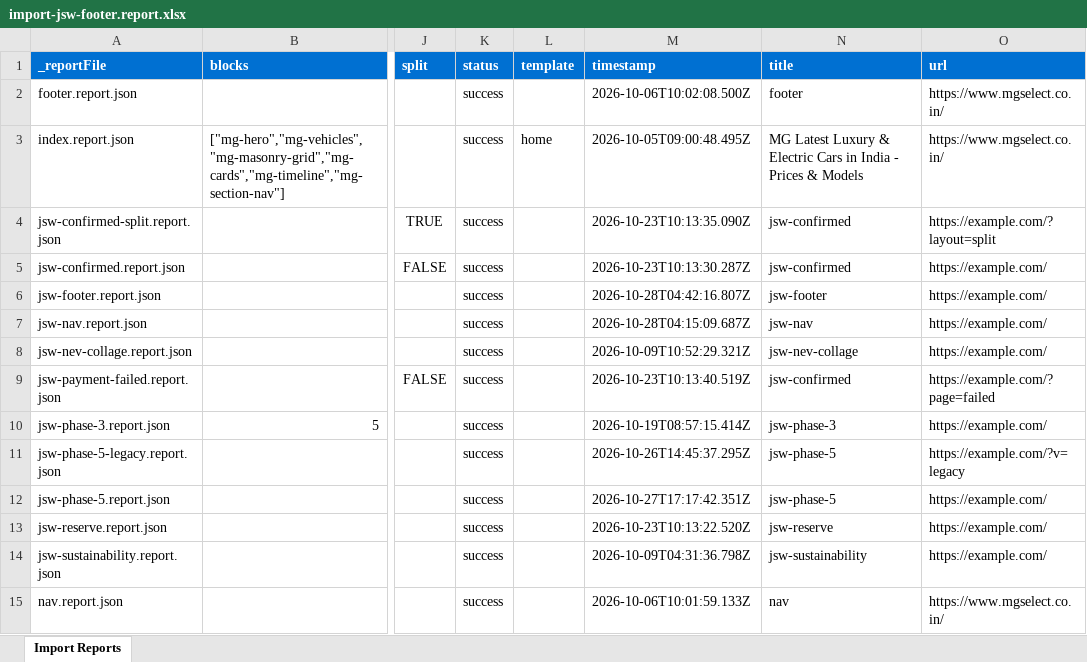
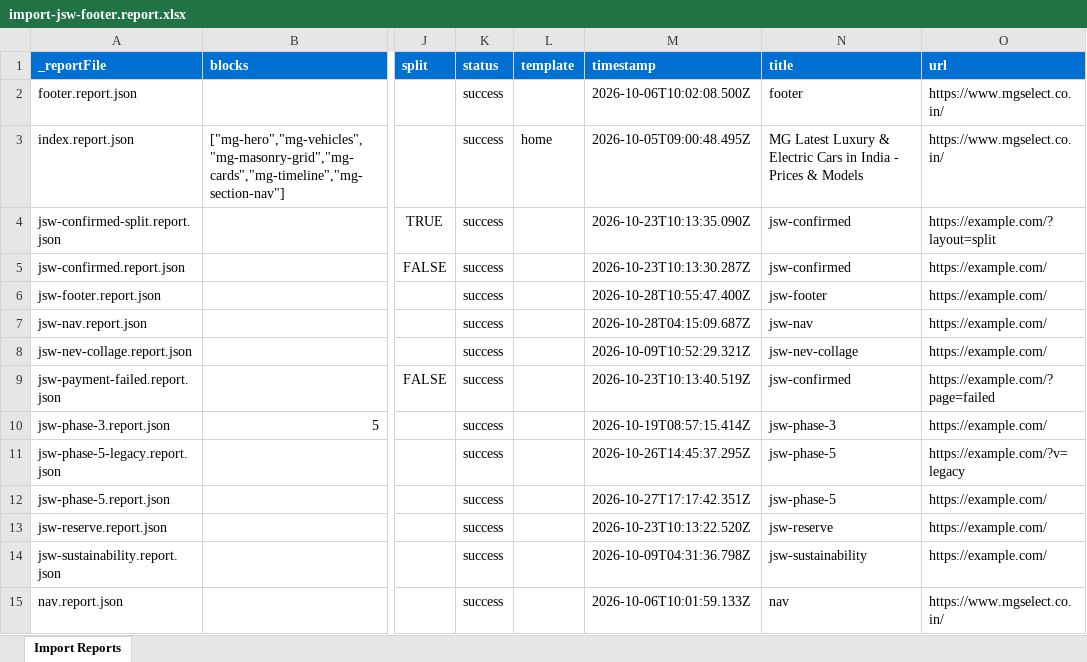
Before and after one commit to Faraz-Axeno/eds-idx, an Excel workbook: tools/importer/reports/import-jsw-footer.report.xlsx, sheet Import Reports, drawn as a sheet; only a part is shown, gaps mark what is left out; values as stored, in another font and other column widths than the file's, no borders; the diff names each change by its address in the sheet, - before the commit and + after, or states it on an @@ line.

Commit message:
Add jsw-footer-column, jsw-footer-social, jsw-footer blocks, update importer
Automated migration updates generated by Experience Modernization Agent.

Changed files: 18

```diff
--- a/tools/importer/reports/import-jsw-footer.report.xlsx (sheet Import Reports)
+++ b/tools/importer/reports/import-jsw-footer.report.xlsx (sheet Import Reports)
-M6 (timestamp): 2026-10-28T04:42:16.807Z
+M6 (timestamp): 2026-10-28T10:55:47.400Z
```
Also changed, not shown: 17 other files.
